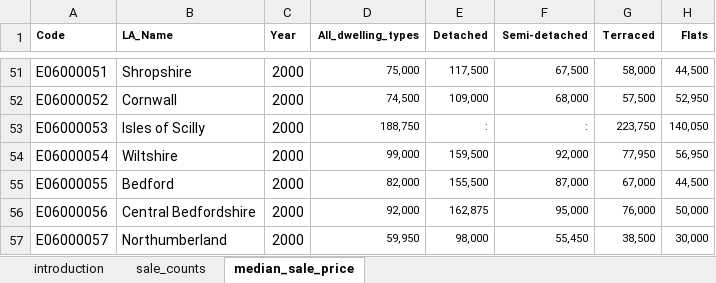
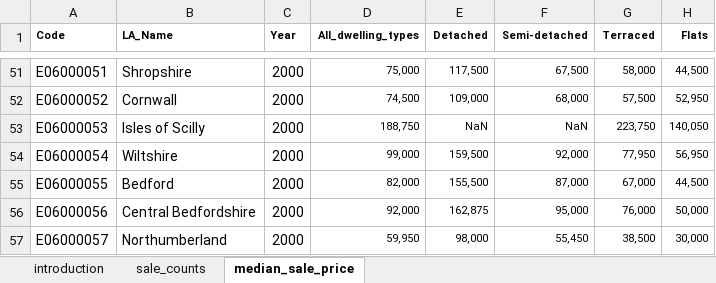
Before and after one commit to ShazmeenM/Project_documentation, an Excel workbook: Generic_qa_report/Housing_data.xlsx, sheet median_sale_price, drawn as a sheet; only a part is shown, gaps mark what is left out; values as stored, in another font and other column widths than the file's, no borders; the diff names each change by its address in the sheet, - before the commit and + after, or states it on an @@ line.

```diff
--- a/Generic_qa_report/Housing_data.xlsx (sheet median_sale_price)
+++ b/Generic_qa_report/Housing_data.xlsx (sheet median_sale_price)
-E53 (Detached): :
+E53 (Detached): NaN
-F53 (Semi-detached): :
+F53 (Semi-detached): NaN
```
Also changed, not shown: sheet sale_counts, sheet introduction, 5 other files.
